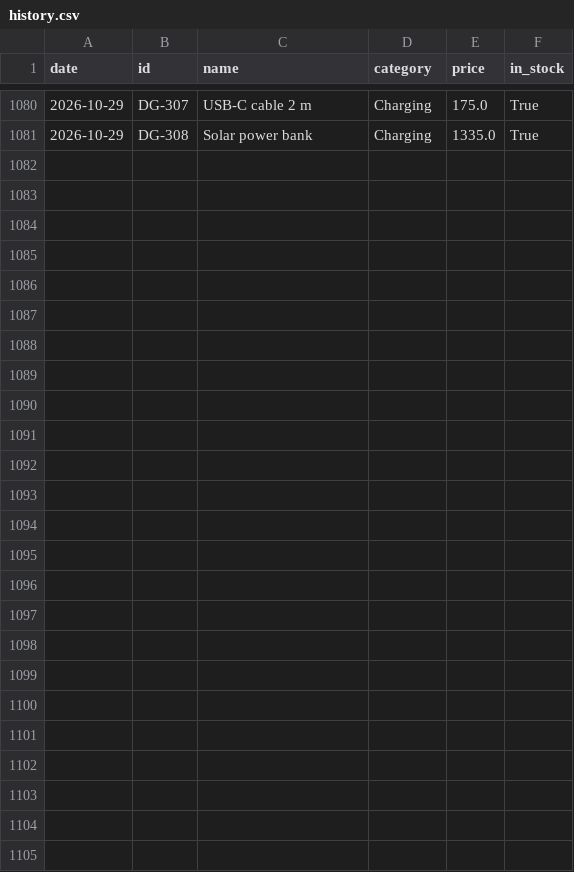
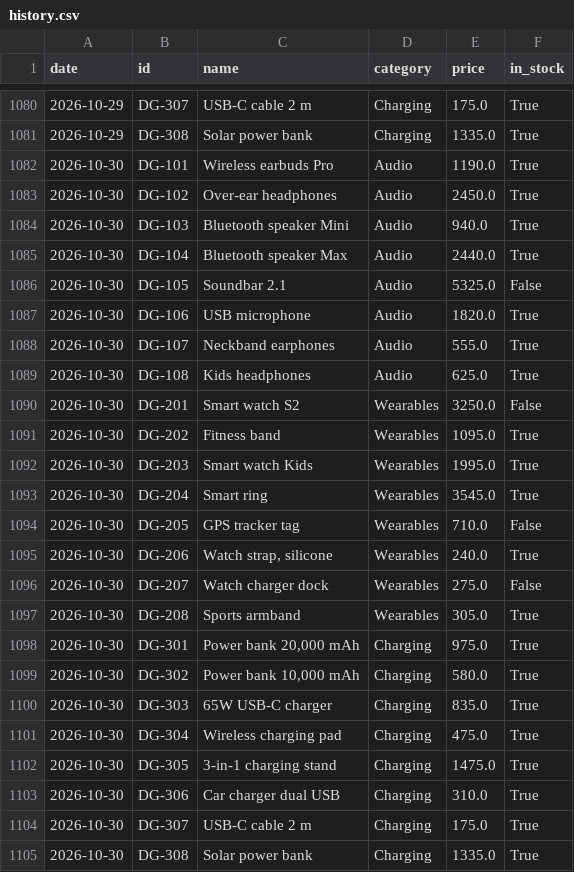
Before and after one commit to mazenelnaghy-code/dynamic-price-tracker, a CSV file: data/history.csv, drawn as a sheet; only a part is shown, gaps mark what is left out; the diff names each change by its address in the sheet, - before the commit and + after, or states it on an @@ line.

```diff
--- a/data/history.csv
+++ b/data/history.csv
+row 1082: 2026-10-30 | DG-101 | Wireless earbuds Pro | Audio | 1190.0 | True
+row 1083: 2026-10-30 | DG-102 | Over-ear headphones | Audio | 2450.0 | True
+row 1084: 2026-10-30 | DG-103 | Bluetooth speaker Mini | Audio | 940.0 | True
+row 1085: 2026-10-30 | DG-104 | Bluetooth speaker Max | Audio | 2440.0 | True
+row 1086: 2026-10-30 | DG-105 | Soundbar 2.1 | Audio | 5325.0 | False
+row 1087: 2026-10-30 | DG-106 | USB microphone | Audio | 1820.0 | True
+row 1088: 2026-10-30 | DG-107 | Neckband earphones | Audio | 555.0 | True
+row 1089: 2026-10-30 | DG-108 | Kids headphones | Audio | 625.0 | True
+row 1090: 2026-10-30 | DG-201 | Smart watch S2 | Wearables | 3250.0 | False
+row 1091: 2026-10-30 | DG-202 | Fitness band | Wearables | 1095.0 | True
+row 1092: 2026-10-30 | DG-203 | Smart watch Kids | Wearables | 1995.0 | True
+row 1093: 2026-10-30 | DG-204 | Smart ring | Wearables | 3545.0 | True
+row 1094: 2026-10-30 | DG-205 | GPS tracker tag | Wearables | 710.0 | False
+row 1095: 2026-10-30 | DG-206 | Watch strap, silicone | Wearables | 240.0 | True
+row 1096: 2026-10-30 | DG-207 | Watch charger dock | Wearables | 275.0 | False
+row 1097: 2026-10-30 | DG-208 | Sports armband | Wearables | 305.0 | True
+row 1098: 2026-10-30 | DG-301 | Power bank 20,000 mAh | Charging | 975.0 | True
+row 1099: 2026-10-30 | DG-302 | Power bank 10,000 mAh | Charging | 580.0 | True
+row 1100: 2026-10-30 | DG-303 | 65W USB-C charger | Charging | 835.0 | True
+row 1101: 2026-10-30 | DG-304 | Wireless charging pad | Charging | 475.0 | True
+row 1102: 2026-10-30 | DG-305 | 3-in-1 charging stand | Charging | 1475.0 | True
+row 1103: 2026-10-30 | DG-306 | Car charger dual USB | Charging | 310.0 | True
+row 1104: 2026-10-30 | DG-307 | USB-C cable 2 m | Charging | 175.0 | True
+row 1105: 2026-10-30 | DG-308 | Solar power bank | Charging | 1335.0 | True
```
Also changed, not shown: data/latest.csv, 1 other file.
